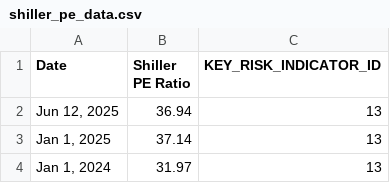
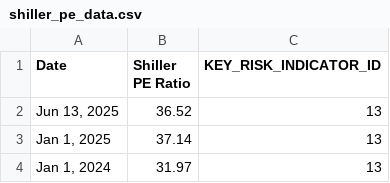
Before and after one commit to giovanonicris/key_risk_indicators, a CSV file: shiller_pe_ratio/shiller_pe_data.csv, drawn as a sheet; only a part is shown.

```diff
--- a/shiller_pe_ratio/shiller_pe_data.csv
+++ b/shiller_pe_ratio/shiller_pe_data.csv
@@ -1,3 +1,3 @@
 Date,Shiller PE Ratio,KEY_RISK_INDICATOR_ID
-"Jun 12, 2025",36.94,13
+"Jun 13, 2025",36.52,13
 "Jan 1, 2025",37.14,13
```
